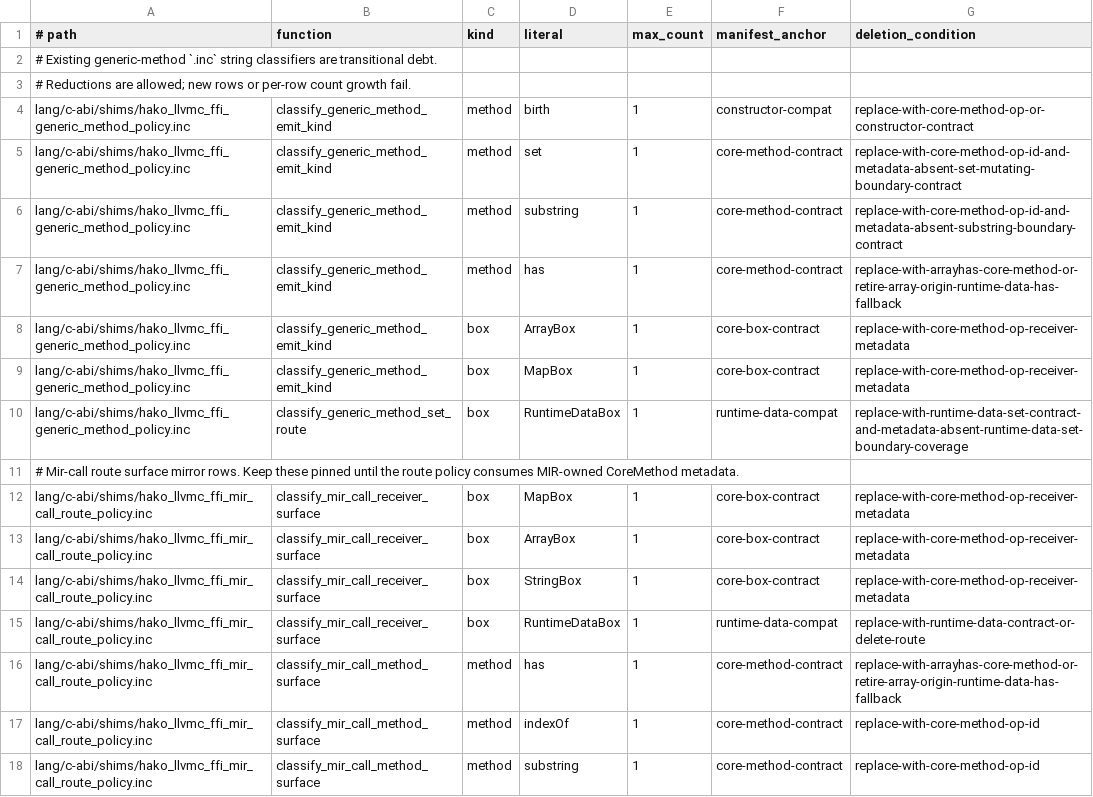
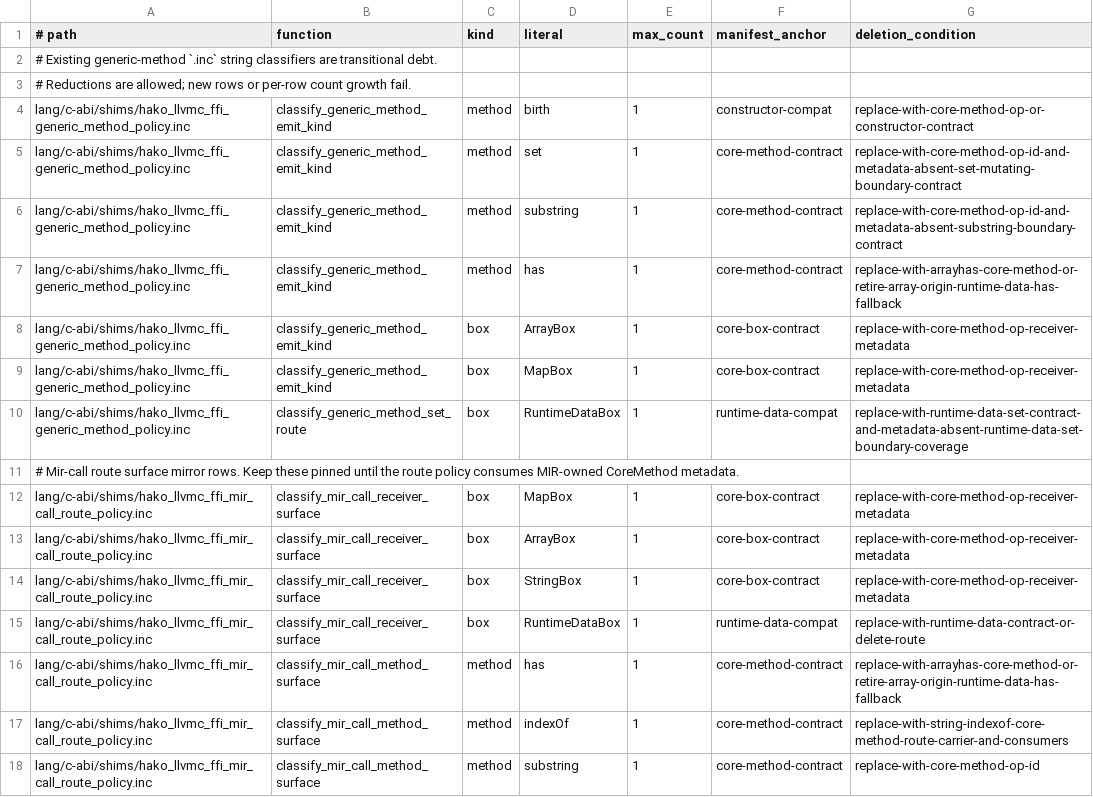
Before and after one commit to hakorune/hakorune, a TSV file: tools/checks/core_method_contract_inc_no_growth_allowlist.tsv, drawn as a sheet.

Commit message:
docs: clarify string indexof metadata blocker

```diff
--- a/tools/checks/core_method_contract_inc_no_growth_allowlist.tsv
+++ b/tools/checks/core_method_contract_inc_no_growth_allowlist.tsv
@@ -16,3 +16,3 @@ lang/c-abi/shims/hako_llvmc_ffi_mir_call_route_policy.inc	classify_mir_call_rece
 lang/c-abi/shims/hako_llvmc_ffi_mir_call_route_policy.inc	classify_mir_call_method_surface	method	has	1	core-method-contract	replace-with-arrayhas-core-method-or-retire-array-origin-runtime-data-has-fallback
-lang/c-abi/shims/hako_llvmc_ffi_mir_call_route_policy.inc	classify_mir_call_method_surface	method	indexOf	1	core-method-contract	replace-with-core-method-op-id
+lang/c-abi/shims/hako_llvmc_ffi_mir_call_route_policy.inc	classify_mir_call_method_surface	method	indexOf	1	core-method-contract	replace-with-string-indexof-core-method-route-carrier-and-consumers
 lang/c-abi/shims/hako_llvmc_ffi_mir_call_route_policy.inc	classify_mir_call_method_surface	method	substring	1	core-method-contract	replace-with-core-method-op-id
```
Also changed, not shown: 2 other files.
